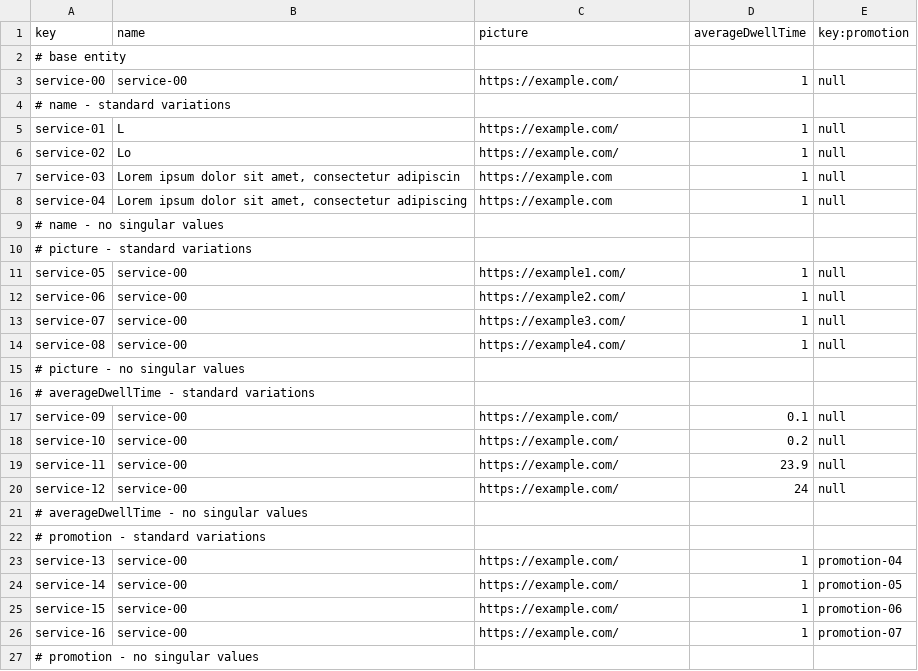
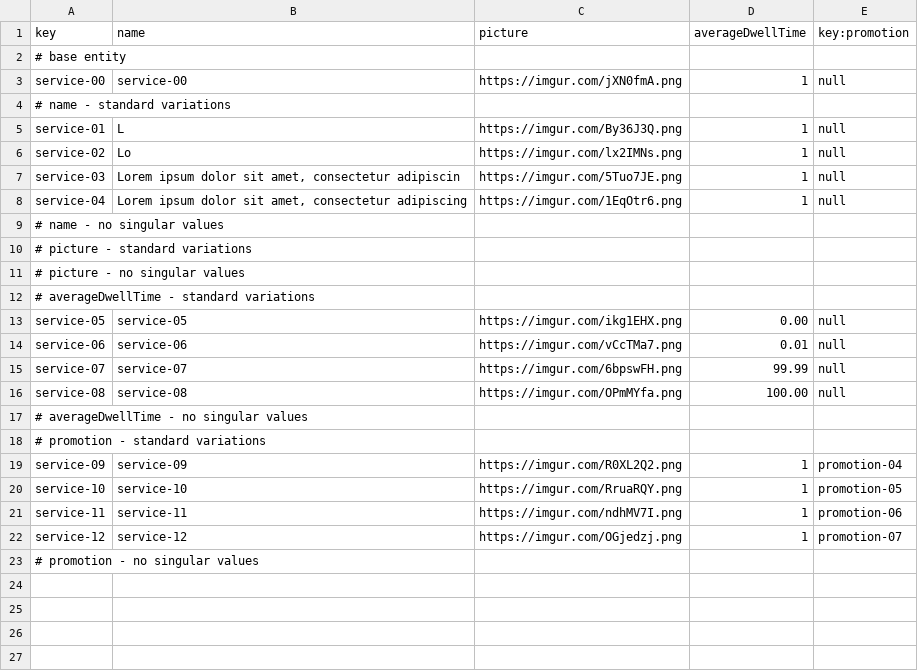
Before and after one commit to DP2-IIS-C1048/Acme-ANS-D, a CSV file: src/main/resources/WEB-INF/data/sample/service.csv, drawn as a sheet.

Commit message:
feat: added services and displayed them randomnly not intrusively

```diff
--- a/src/main/resources/WEB-INF/data/sample/service.csv
+++ b/src/main/resources/WEB-INF/data/sample/service.csv
@@ -2,26 +2,22 @@ key,name,picture,averageDwellTime,key:promotion
 # base entity
-service-00,"service-00","https://example.com/",1,null
+service-00,"service-00","https://imgur.com/jXN0fmA.png",1,null
 # name - standard variations
-service-01,"L","https://example.com/",1,null
-service-02,"Lo","https://example.com/",1,null
-service-03,"Lorem ipsum dolor sit amet, consectetur adipiscin",https://example.com,1,null
-service-04,"Lorem ipsum dolor sit amet, consectetur adipiscing",https://example.com,1,null
+service-01,"L","https://imgur.com/By36J3Q.png",1,null
+service-02,"Lo","https://imgur.com/lx2IMNs.png",1,null
+service-03,"Lorem ipsum dolor sit amet, consectetur adipiscin","https://imgur.com/5Tuo7JE.png",1,null
+service-04,"Lorem ipsum dolor sit amet, consectetur adipiscing","https://imgur.com/1EqOtr6.png",1,null
 # name - no singular values
 # picture - standard variations
-service-05,"service-00","https://example1.com/",1,null
-service-06,"service-00","https://example2.com/",1,null
-service-07,"service-00","https://example3.com/",1,null
-service-08,"service-00","https://example4.com/",1,null
 # picture - no singular values
 # averageDwellTime - standard variations
-service-09,"service-00","https://example.com/",0.1,null
-service-10,"service-00","https://example.com/",0.2,null
-service-11,"service-00","https://example.com/",23.9,null
-service-12,"service-00","https://example.com/",24,null
+service-05,"service-05","https://imgur.com/ikg1EHX.png",0.00,null
+service-06,"service-06","https://imgur.com/vCcTMa7.png",0.01,null
+service-07,"service-07","https://imgur.com/6bpswFH.png",99.99,null
+service-08,"service-08","https://imgur.com/OPmMYfa.png",100.00,null
 # averageDwellTime - no singular values
 # promotion - standard variations
-service-13,"service-00","https://example.com/",1,promotion-04
-service-14,"service-00","https://example.com/",1,promotion-05
-service-15,"service-00","https://example.com/",1,promotion-06
-service-16,"service-00","https://example.com/",1,promotion-07
+service-09,"service-09","https://imgur.com/R0XL2Q2.png",1,promotion-04
+service-10,"service-10","https://imgur.com/RruaRQY.png",1,promotion-05
+service-11,"service-11","https://imgur.com/ndhMV7I.png",1,promotion-06
+service-12,"service-12","https://imgur.com/OGjedzj.png",1,promotion-07
 # promotion - no singular values
```
Also changed, not shown: src/main/resources/WEB-INF/data/sample/promotion.csv, 4 other files.
